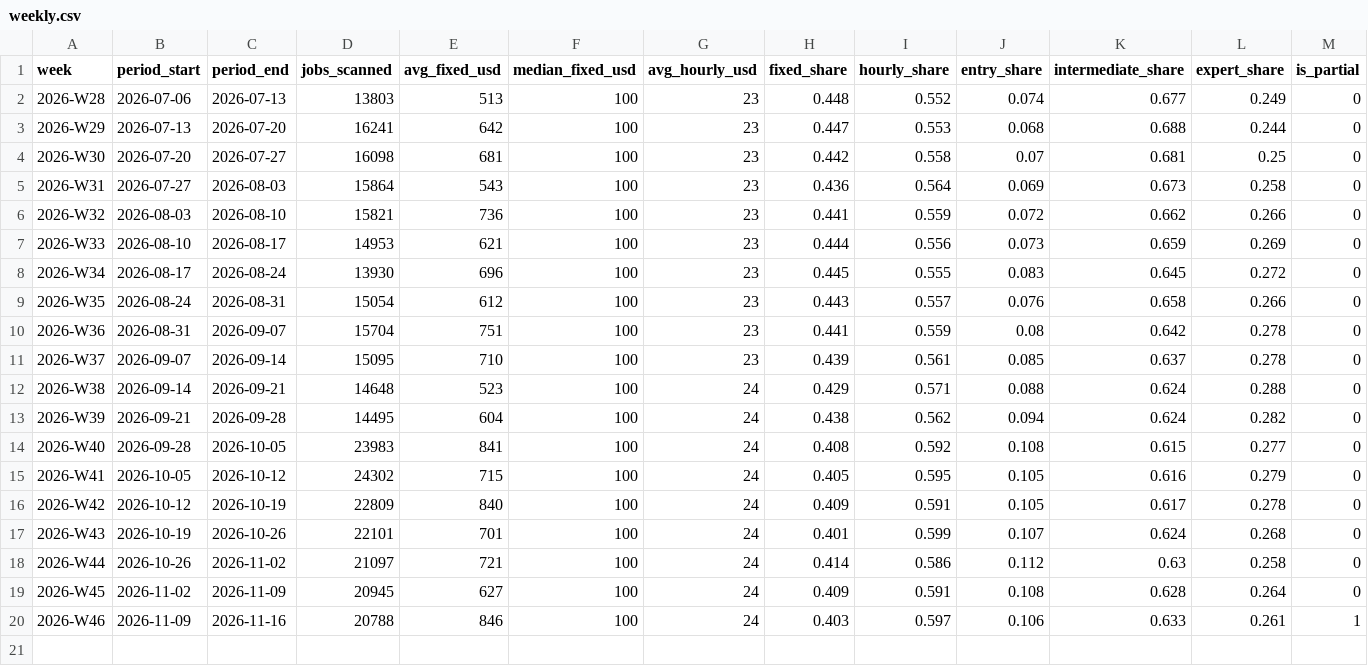
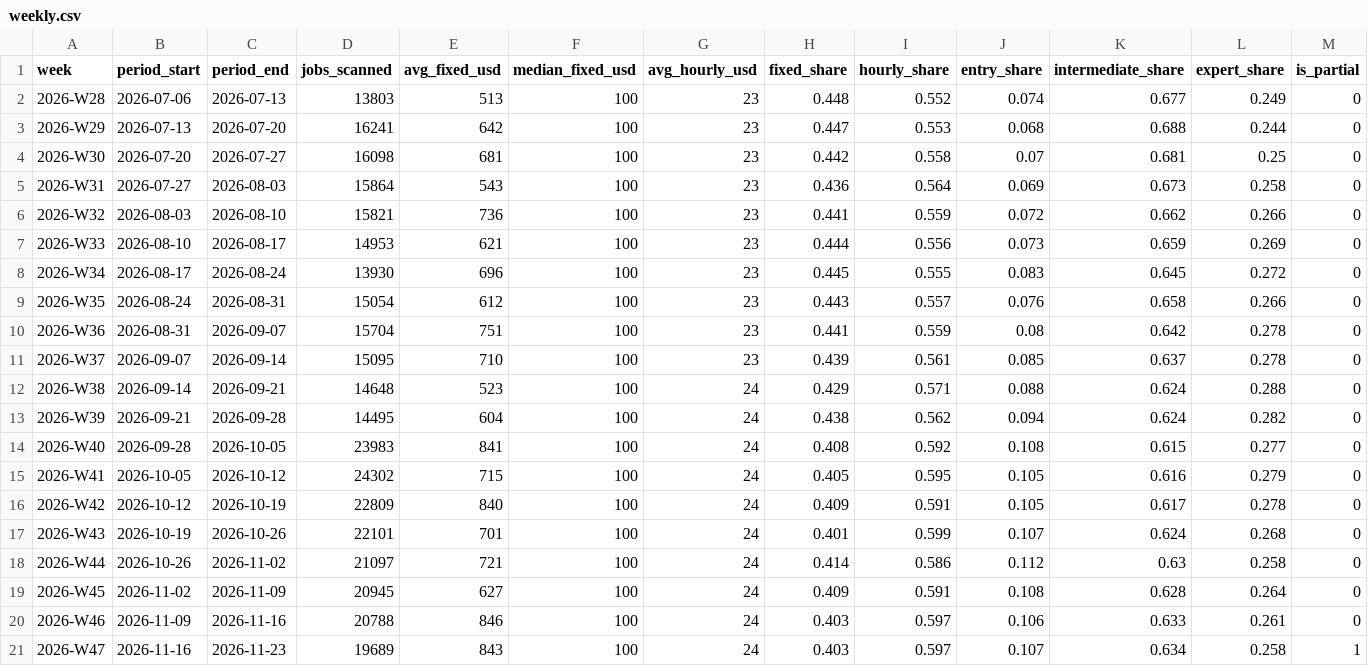
Before and after one commit to snipeworkapp-oss/upwork-market-data, a CSV file: data/weekly.csv, drawn as a sheet.

```diff
--- a/data/weekly.csv
+++ b/data/weekly.csv
@@ -19,2 +19,3 @@ week,period_start,period_end,jobs_scanned,avg_fixed_usd,median_fixed_usd,avg_hou
 2026-W45,2026-11-02,2026-11-09,20945,627,100,24,0.409,0.591,0.108,0.628,0.264,0
-2026-W46,2026-11-09,2026-11-16,20788,846,100,24,0.403,0.597,0.106,0.633,0.261,1
+2026-W46,2026-11-09,2026-11-16,20788,846,100,24,0.403,0.597,0.106,0.633,0.261,0
+2026-W47,2026-11-16,2026-11-23,19689,843,100,24,0.403,0.597,0.107,0.634,0.258,1
```
Also changed, not shown: data/categories.csv, data/countries.csv.
